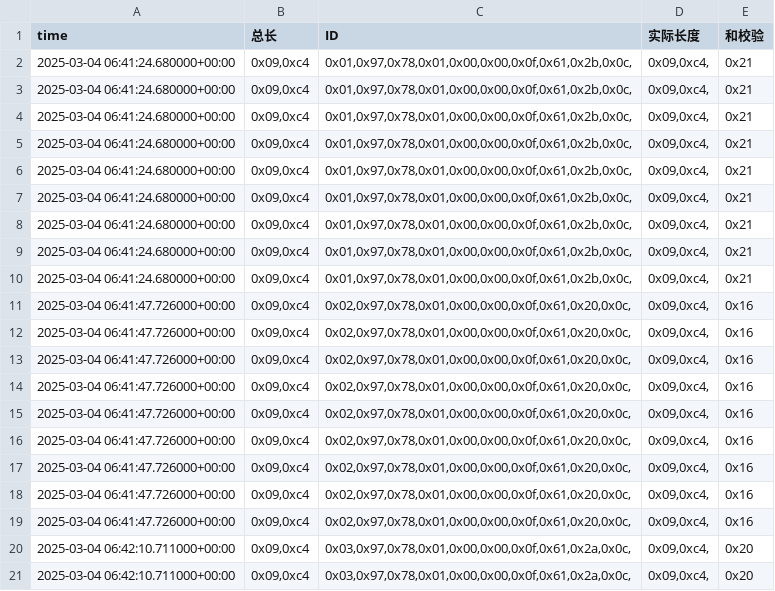
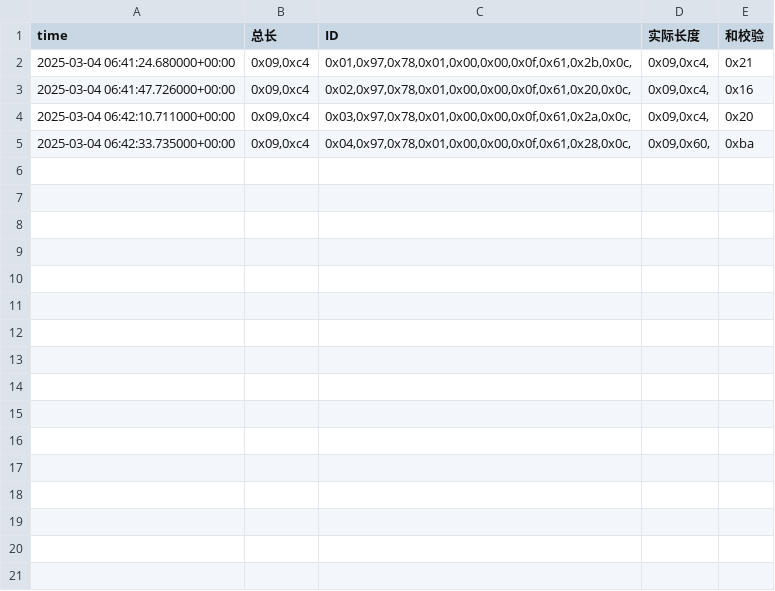
Before and after one commit to weichencsu/ammanexperiment, a CSV file: sensorCSV/869080079873115.csv, drawn as a sheet; only a part is shown; the shorter side is filled out with more unchanged rows; the diff covers the shown part only; the diff names each change by its address in the sheet, - before the commit and + after, or states it on an @@ line.

```diff
--- a/sensorCSV/869080079873115.csv
+++ b/sensorCSV/869080079873115.csv
-row 3: 2025-03-04 06:41:24.680000+00:00 | 0x09,0xc4 | 0x01,0x97,0x78,0x01,0x00,0x00,0x0f,0x61,0x2b,0x0c, | 0x09,0xc4, | 0x21
-row 4: 2025-03-04 06:41:24.680000+00:00 | 0x09,0xc4 | 0x01,0x97,0x78,0x01,0x00,0x00,0x0f,0x61,0x2b,0x0c, | 0x09,0xc4, | 0x21
-row 5: 2025-03-04 06:41:24.680000+00:00 | 0x09,0xc4 | 0x01,0x97,0x78,0x01,0x00,0x00,0x0f,0x61,0x2b,0x0c, | 0x09,0xc4, | 0x21
-row 6: 2025-03-04 06:41:24.680000+00:00 | 0x09,0xc4 | 0x01,0x97,0x78,0x01,0x00,0x00,0x0f,0x61,0x2b,0x0c, | 0x09,0xc4, | 0x21
-row 7: 2025-03-04 06:41:24.680000+00:00 | 0x09,0xc4 | 0x01,0x97,0x78,0x01,0x00,0x00,0x0f,0x61,0x2b,0x0c, | 0x09,0xc4, | 0x21
-row 8: 2025-03-04 06:41:24.680000+00:00 | 0x09,0xc4 | 0x01,0x97,0x78,0x01,0x00,0x00,0x0f,0x61,0x2b,0x0c, | 0x09,0xc4, | 0x21
-row 9: 2025-03-04 06:41:24.680000+00:00 | 0x09,0xc4 | 0x01,0x97,0x78,0x01,0x00,0x00,0x0f,0x61,0x2b,0x0c, | 0x09,0xc4, | 0x21
-row 10: 2025-03-04 06:41:24.680000+00:00 | 0x09,0xc4 | 0x01,0x97,0x78,0x01,0x00,0x00,0x0f,0x61,0x2b,0x0c, | 0x09,0xc4, | 0x21
-row 11: 2025-03-04 06:41:47.726000+00:00 | 0x09,0xc4 | 0x02,0x97,0x78,0x01,0x00,0x00,0x0f,0x61,0x20,0x0c, | 0x09,0xc4, | 0x16
-row 12: 2025-03-04 06:41:47.726000+00:00 | 0x09,0xc4 | 0x02,0x97,0x78,0x01,0x00,0x00,0x0f,0x61,0x20,0x0c, | 0x09,0xc4, | 0x16
-row 13: 2025-03-04 06:41:47.726000+00:00 | 0x09,0xc4 | 0x02,0x97,0x78,0x01,0x00,0x00,0x0f,0x61,0x20,0x0c, | 0x09,0xc4, | 0x16
-row 14: 2025-03-04 06:41:47.726000+00:00 | 0x09,0xc4 | 0x02,0x97,0x78,0x01,0x00,0x00,0x0f,0x61,0x20,0x0c, | 0x09,0xc4, | 0x16
-row 15: 2025-03-04 06:41:47.726000+00:00 | 0x09,0xc4 | 0x02,0x97,0x78,0x01,0x00,0x00,0x0f,0x61,0x20,0x0c, | 0x09,0xc4, | 0x16
-row 16: 2025-03-04 06:41:47.726000+00:00 | 0x09,0xc4 | 0x02,0x97,0x78,0x01,0x00,0x00,0x0f,0x61,0x20,0x0c, | 0x09,0xc4, | 0x16
-row 17: 2025-03-04 06:41:47.726000+00:00 | 0x09,0xc4 | 0x02,0x97,0x78,0x01,0x00,0x00,0x0f,0x61,0x20,0x0c, | 0x09,0xc4, | 0x16
-row 18: 2025-03-04 06:41:47.726000+00:00 | 0x09,0xc4 | 0x02,0x97,0x78,0x01,0x00,0x00,0x0f,0x61,0x20,0x0c, | 0x09,0xc4, | 0x16
-row 21: 2025-03-04 06:42:10.711000+00:00 | 0x09,0xc4 | 0x03,0x97,0x78,0x01,0x00,0x00,0x0f,0x61,0x2a,0x0c, | 0x09,0xc4, | 0x20
```
Also changed, not shown: 15 removed rows elsewhere in this file.
